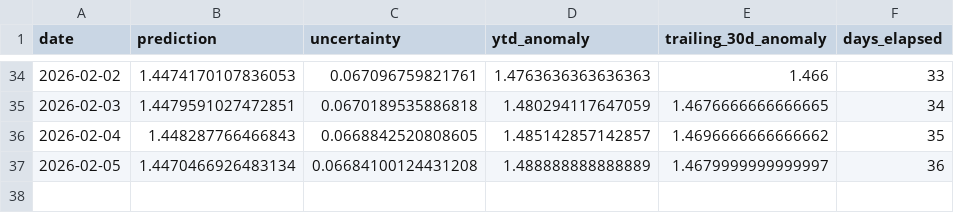
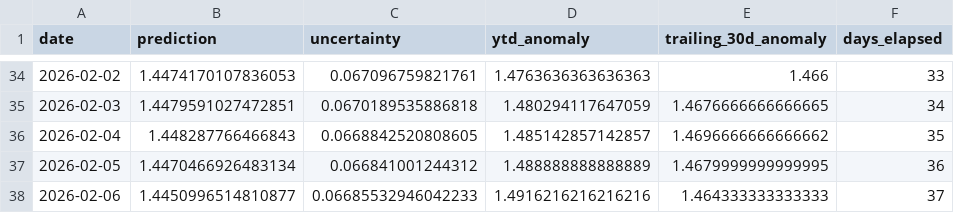
Before and after one commit to hausfath/climate-dashboard, a CSV file: data/projection_history_2026.csv, drawn as a sheet; only a part is shown, gaps mark what is left out.

```diff
--- a/data/projection_history_2026.csv
+++ b/data/projection_history_2026.csv
@@ -36,2 +36,3 @@ date,prediction,uncertainty,ytd_anomaly,trailing_30d_anomaly,days_elapsed
 2026-02-04,1.448287766466843,0.0668842520808605,1.485142857142857,1.4696666666666662,35
-2026-02-05,1.4470466926483134,0.06684100124431208,1.488888888888889,1.4679999999999997,36
+2026-02-05,1.4470466926483134,0.066841001244312,1.488888888888889,1.4679999999999995,36
+2026-02-06,1.4450996514810877,0.06685532946042233,1.4916216216216216,1.464333333333333,37
```
Also changed, not shown: 18 other files.
